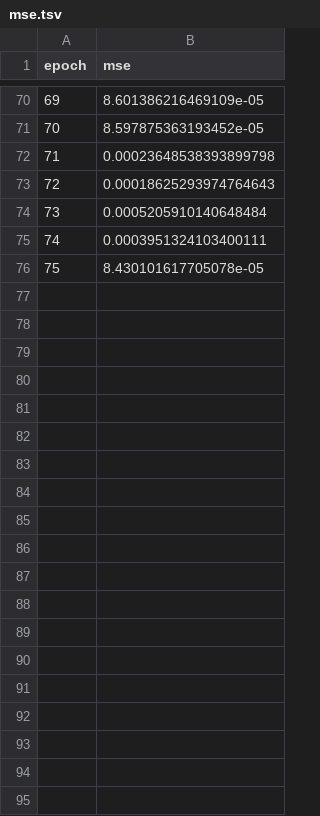
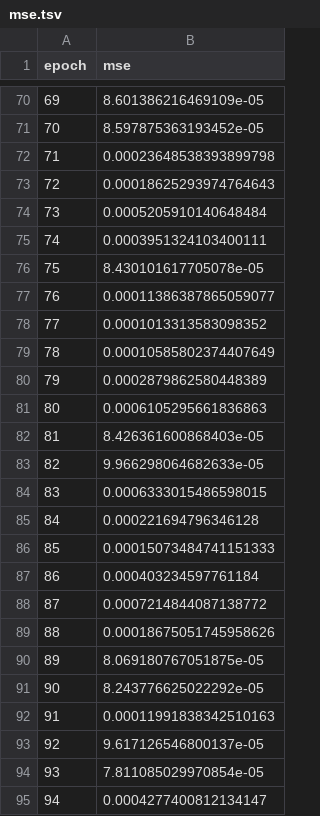
Before and after one commit to ddegenaro/shallow-nn-wave-eq, a TSV file: experiments/1/mse.tsv, drawn as a sheet; only a part is shown, gaps mark what is left out; the diff covers the shown part only.

```diff
--- a/experiments/1/mse.tsv
+++ b/experiments/1/mse.tsv
@@ -76 +76,20 @@ epoch	mse
 75	8.430101617705078e-05
+76	0.00011386387865059077
+77	0.0001013313583098352
+78	0.00010585802374407649
+79	0.0002879862580448389
+80	0.0006105295661836863
+81	8.426361600868403e-05
+82	9.966298064682633e-05
+83	0.0006333015486598015
+84	0.000221694796346128
+85	0.00015073484741151333
+86	0.000403234597761184
+87	0.0007214844087138772
+88	0.00018675051745958626
+89	8.069180767051875e-05
+90	8.243776625022292e-05
+91	0.00011991838342510163
+92	9.617126546800137e-05
+93	7.811085029970854e-05
+94	0.0004277400812134147
```
Also changed, not shown: 35 added rows elsewhere in this file, experiments/1/time.tsv, 2 other files.
